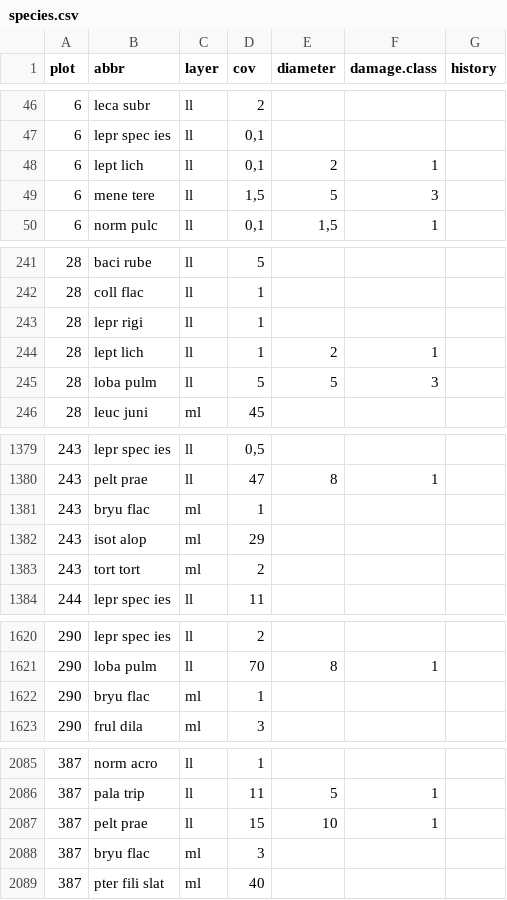
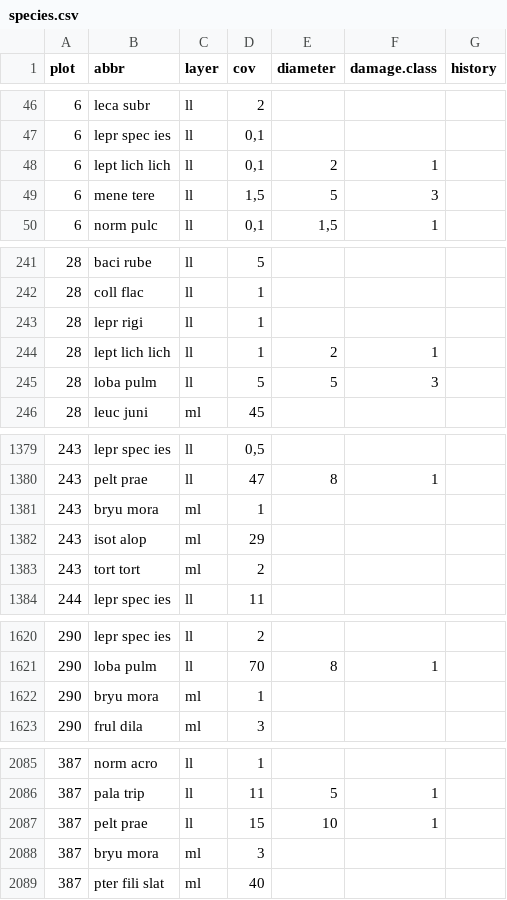
Before and after one commit to albinblaschka/vegsoup-data, a CSV file: kalkalpen lichen dta/species.csv, drawn as a sheet; only a part is shown, gaps mark what is left out.

```diff
--- a/kalkalpen lichen dta/species.csv
+++ b/kalkalpen lichen dta/species.csv
@@ -47,3 +47,3 @@ plot;abbr;layer;cov;diameter;damage.class;history
 6;lepr spec ies;ll;0,1;;;
-6;lept lich;ll;0,1;2;1;
+6;lept lich lich;ll;0,1;2;1;
 6;mene tere;ll;1,5;5;3;
@@ -243,3 +243,3 @@ plot;abbr;layer;cov;diameter;damage.class;history
 28;lepr rigi;ll;1;;;
-28;lept lich;ll;1;2;1;
+28;lept lich lich;ll;1;2;1;
 28;loba pulm;ll;5;5;3;
@@ -1380,3 +1380,3 @@ plot;abbr;layer;cov;diameter;damage.class;history
 243;pelt prae;ll;47;8;1;
-243;bryu flac;ml;1;;;
+243;bryu mora;ml;1;;;
 243;isot alop;ml;29;;;
@@ -1621,3 +1621,3 @@ plot;abbr;layer;cov;diameter;damage.class;history
 290;loba pulm;ll;70;8;1;
-290;bryu flac;ml;1;;;
+290;bryu mora;ml;1;;;
 290;frul dila;ml;3;;;
@@ -2087,3 +2087,3 @@ plot;abbr;layer;cov;diameter;damage.class;history
 387;pelt prae;ll;15;10;1;
-387;bryu flac;ml;3;;;
+387;bryu mora;ml;3;;;
 387;pter fili slat;ml;40;;;
```
Also changed, not shown: kalkalpen lichen dta/taxonomy.csv.
